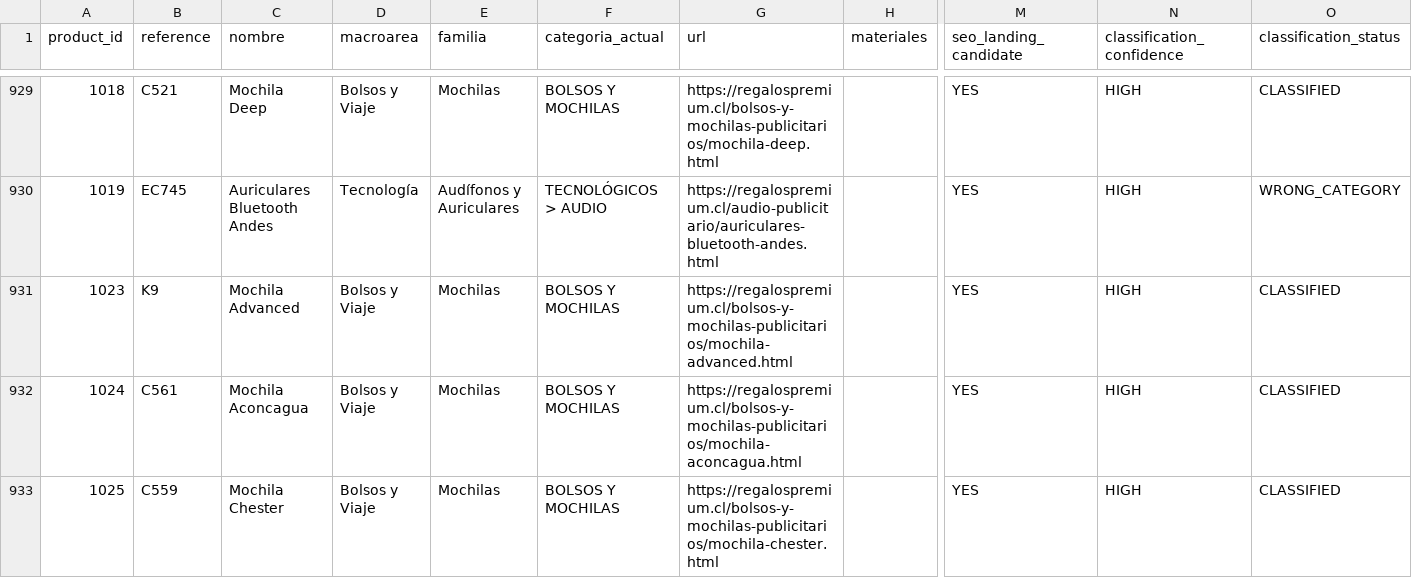
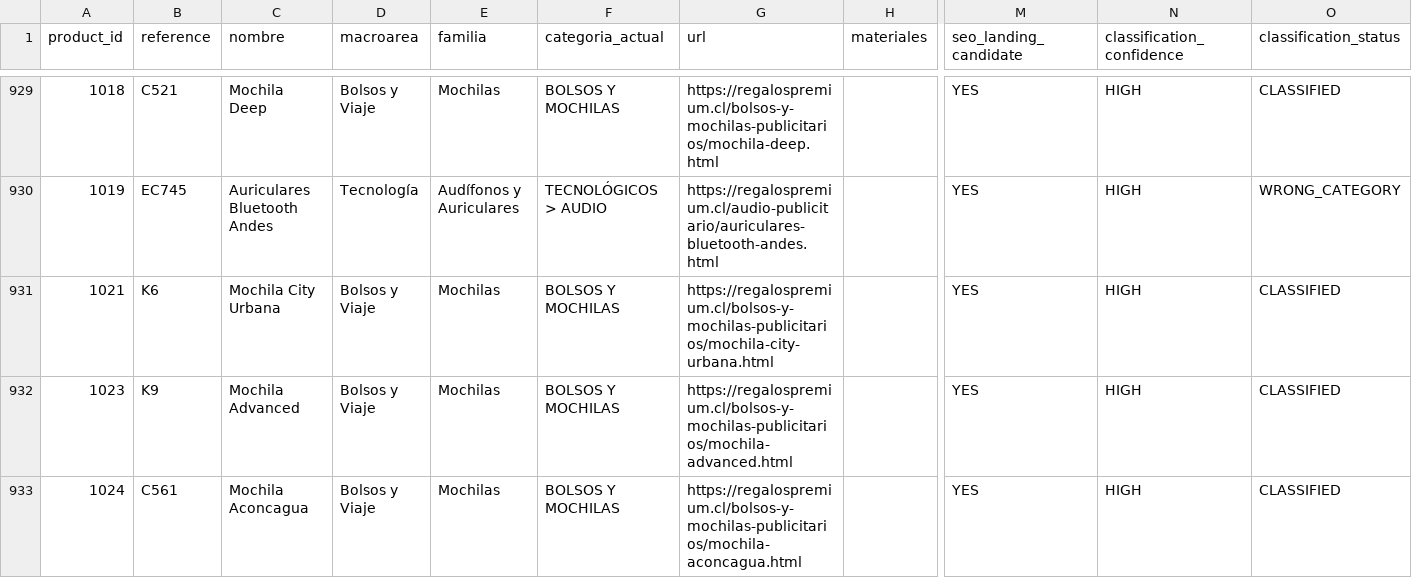
Before and after one commit to RegalosPremium/regalospremium-dataset, a CSV file: data/productos.csv, drawn as a sheet; only a part is shown, gaps mark what is left out; the shorter side is filled out with more unchanged rows; rows hold the shown columns only; the diff names each change by its address in the sheet, - before the commit and + after, or states it on an @@ line.

```diff
--- a/data/productos.csv
+++ b/data/productos.csv
+row 931: 1021 | K6 | Mochila City Urbana | Bolsos y Viaje | Mochilas | BOLSOS Y MOCHILAS | https://regalospremium.cl/bolsos-y-mochilas-publicitarios/mochila-city-urbana.html |  | YES | HIGH | CLASSIFIED
```
Also changed, not shown: 12 other files.
